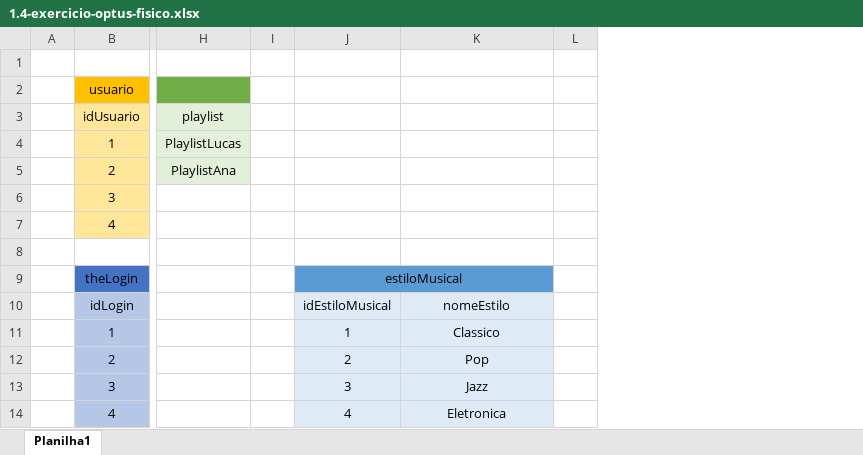
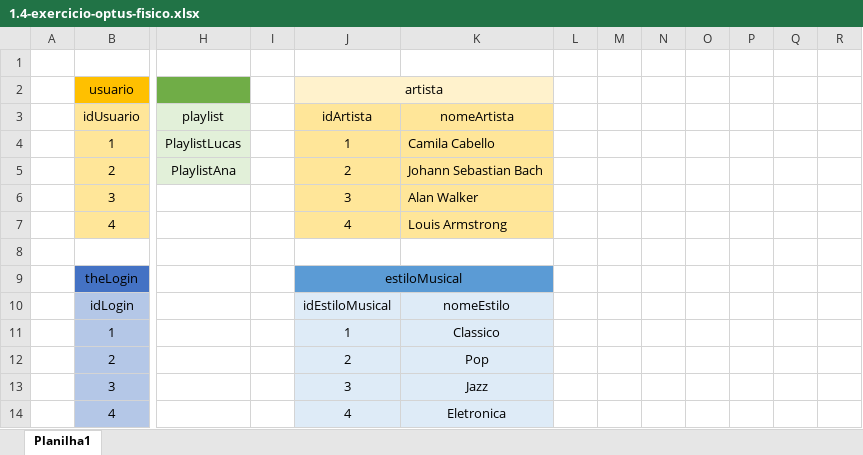
Before and after one commit to Samel-OP/Senai_Sprint1_BD, an Excel workbook: Exercícios-aula3/1.4-exercicio-optus/Moldelagem/1.4-exercicio-optus-fisico.xlsx, sheet Planilha1, drawn as a sheet; only a part is shown, gaps mark what is left out; values as stored, in another font and other column widths than the file's, no borders; removed rows and columns are numbered as before the commit, all else as after; the diff names each change by its address in the sheet, - before the commit and + after, or states it on an @@ line.

Commit message:
Exercicios BD

```diff
--- a/Exercícios-aula3/1.4-exercicio-optus/Moldelagem/1.4-exercicio-optus-fisico.xlsx (sheet Planilha1)
+++ b/Exercícios-aula3/1.4-exercicio-optus/Moldelagem/1.4-exercicio-optus-fisico.xlsx (sheet Planilha1)
-column L, empty
+column L, empty
+column M, empty
+column N, empty
+column O, empty
+column P, empty
+column Q, empty
+column R, empty
-J2 (idArtista): (empty)
+J2 (idArtista): artista
-J2:K2 fill: none
+J2:K2 fill: #FFF2CC
+J2:K2 merged
-J3: (empty)
+J3: idArtista
-J3:K7 fill: none
+J3:K7 fill: #FFE699
-K3: (empty)
+K3: nomeArtista
-J4 (idArtista): (empty)
+J4 (idArtista): 1
-K4 (nomeArtista): (empty)
+K4 (nomeArtista): Camila Cabello
-J5 (idArtista): (empty)
+J5 (idArtista): 2
-K5 (nomeArtista): (empty)
+K5 (nomeArtista): Johann Sebastian Bach
-J6 (idArtista): (empty)
+J6 (idArtista): 3
-K6 (nomeArtista): (empty)
+K6 (nomeArtista): Alan Walker
-J7 (idArtista): (empty)
+J7 (idArtista): 4
-K7 (nomeArtista): (empty)
+K7 (nomeArtista): Louis Armstrong
```
Also changed, not shown: Exercícios-aula3/1.3-exercicio-pclinics/Moldelagem/1.3-exercicio-pclinics-fisico.xlsx, 9 other files.
